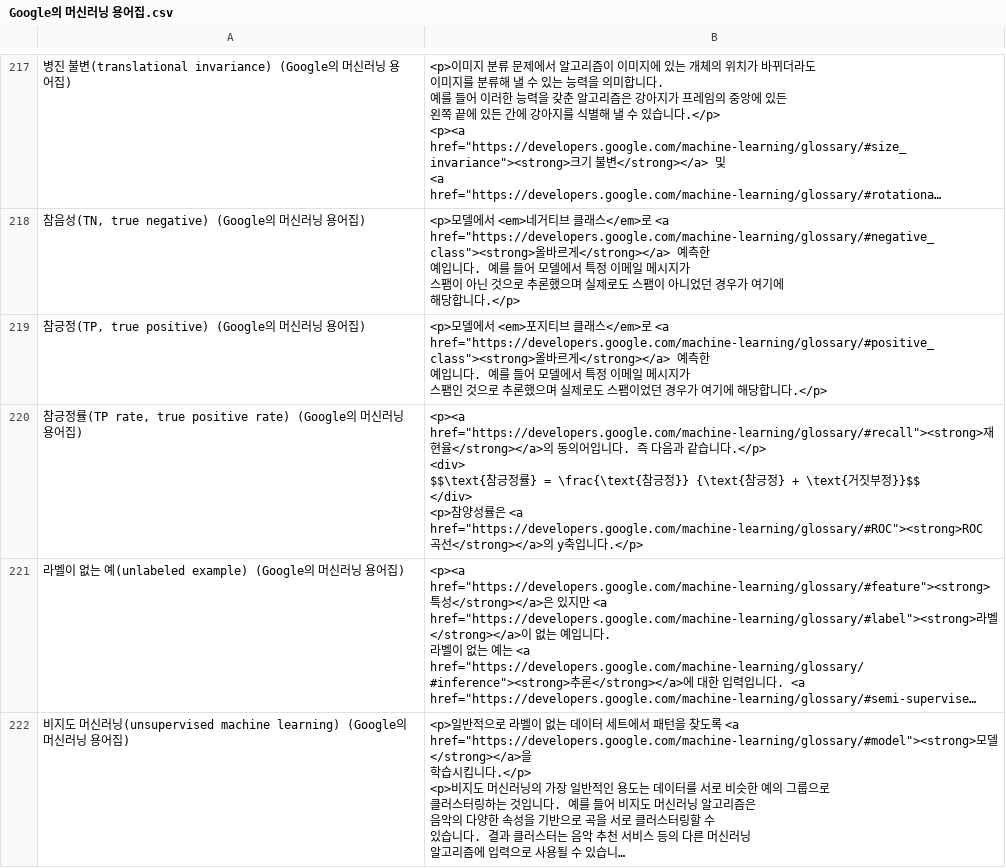
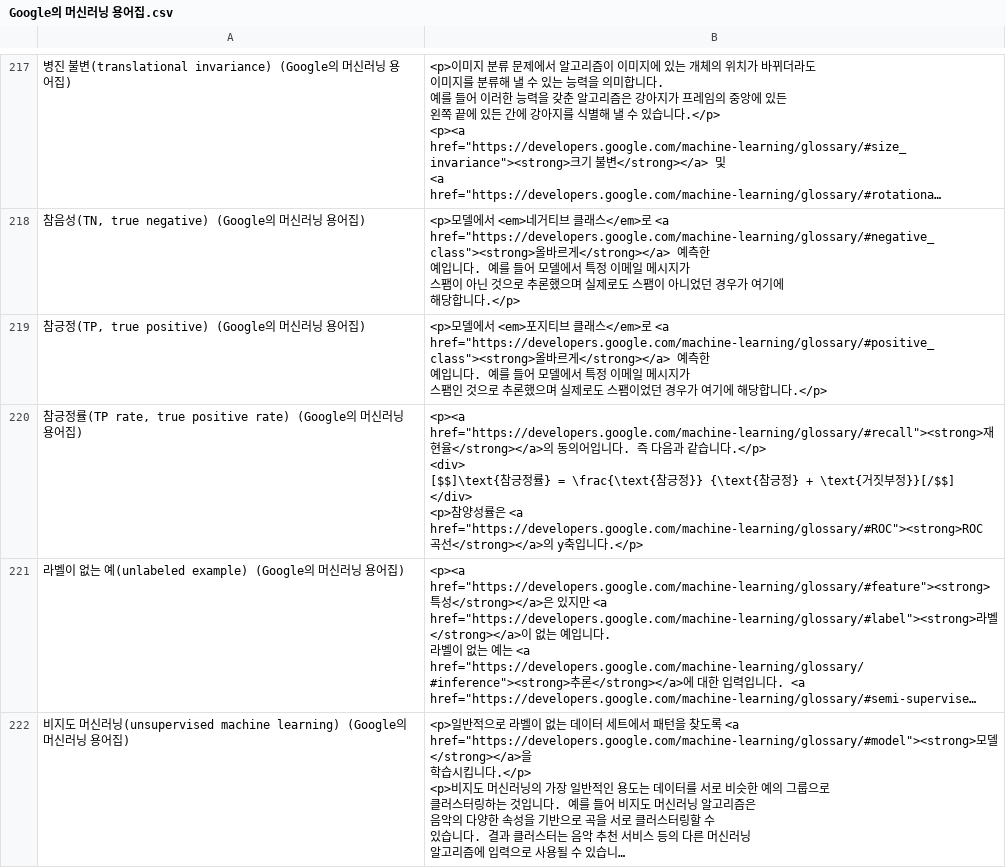
Before and after one commit to darigovresearch/Google-Machine-Learning-Glossary-Flashcards, a CSV file: Google의 머신러닝 용어집.csv, drawn as a sheet; only a part is shown, gaps mark what is left out; long unchanged cells end in …; ↵ is a line break in a cell; the diff covers the shown part only; the diff names each change by its address in the sheet, - before the commit and + after, or states it on an @@ line.

```diff
--- a/Google의 머신러닝 용어집.csv
+++ b/Google의 머신러닝 용어집.csv
-B220: ….</p> ↵ <div> ↵ $$\text{참긍정률} = \frac{\text{참긍정}} {\text{참긍정} + \text{거짓부정}}$$ ↵ </div> ↵ <p>…
+B220: ….</p> ↵ <div> ↵ [$$]\text{참긍정률} = \frac{\text{참긍정}} {\text{참긍정} + \text{거짓부정}}[/$$] ↵ </div> ↵ <p>…
```
Also changed, not shown: 12 edited cells elsewhere in this file.
